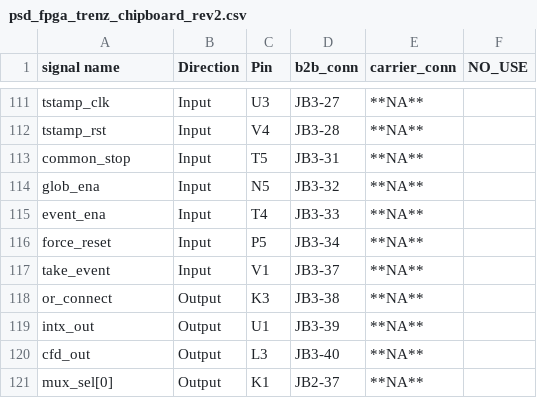
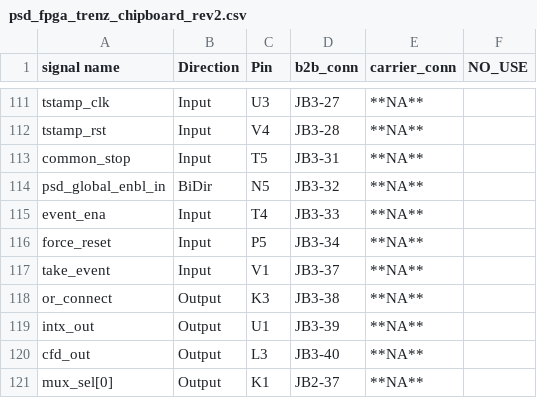
Before and after one commit to Prince-John/cfd-psd-fpga, a CSV file: psd_fpga.all_src/xdc/master_csv_for_trenz/psd_fpga_trenz_chipboard_rev2.csv, drawn as a sheet; only a part is shown, gaps mark what is left out.

```diff
--- a/psd_fpga.all_src/xdc/master_csv_for_trenz/psd_fpga_trenz_chipboard_rev2.csv
+++ b/psd_fpga.all_src/xdc/master_csv_for_trenz/psd_fpga_trenz_chipboard_rev2.csv
@@ -113,3 +113,3 @@ tstamp_rst	Input	V4	JB3-28	**NA**
 common_stop	Input	T5	JB3-31	**NA**	
-glob_ena	Input	N5	JB3-32	**NA**	
+psd_global_enbl_in	BiDir	N5	JB3-32	**NA**	
 event_ena	Input	T4	JB3-33	**NA**	
```
Also changed, not shown: psd_fpga.all_src/gpio/gpio.csv, 7 other files.
